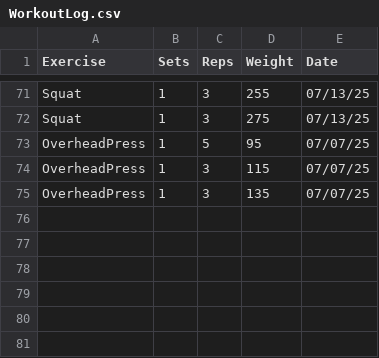
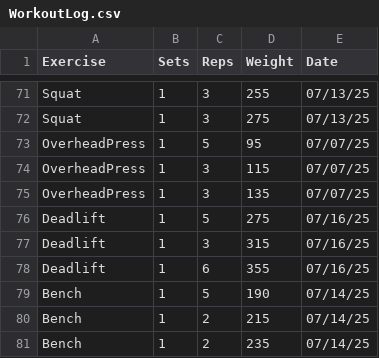
Before and after one commit to leegg713/PythonWorkoutLog, a CSV file: WorkoutLog.csv, drawn as a sheet; only a part is shown, gaps mark what is left out; the diff names each change by its address in the sheet, - before the commit and + after, or states it on an @@ line.

Commit message:
Updated CSV

```diff
--- a/WorkoutLog.csv
+++ b/WorkoutLog.csv
+row 76: Deadlift | 1 | 5 | 275 | 07/16/25
+row 77: Deadlift | 1 | 3 | 315 | 07/16/25
+row 78: Deadlift | 1 | 6 | 355 | 07/16/25
+row 79: Bench | 1 | 5 | 190 | 07/14/25
+row 80: Bench | 1 | 2 | 215 | 07/14/25
+row 81: Bench | 1 | 2 | 235 | 07/14/25
```
